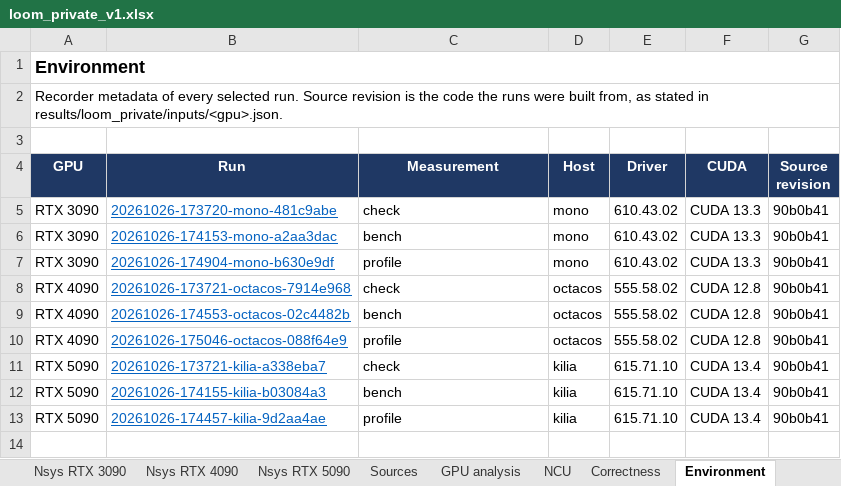
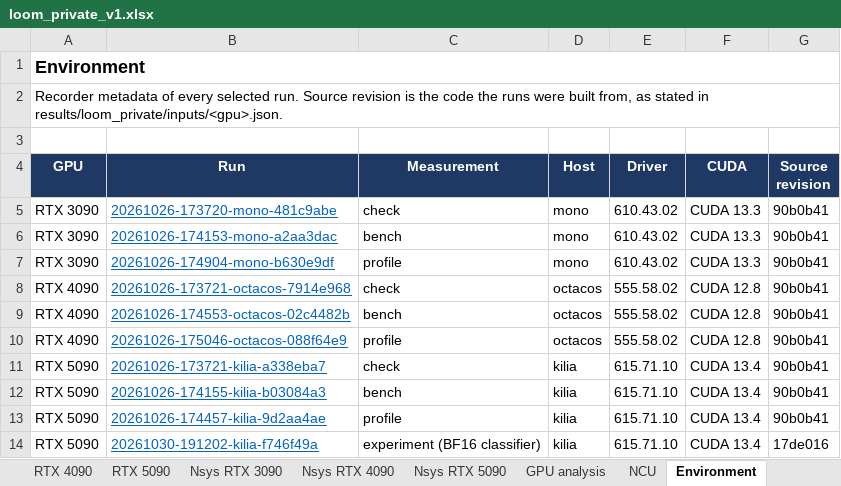
Before and after one commit to ankaijin/cuda-elastic, an Excel workbook: results/loom_private/loom_private_v1.xlsx, sheet Environment, drawn as a sheet; values as stored, in another font and other column widths than the file's, no borders; the diff names each change by its address in the sheet, - before the commit and + after, or states it on an @@ line.

Commit message:
Drop the Sources and Correctness sheets from the loom_private workbook
Every Sources link is now on another sheet: bench records on the
summary timings, profiles on the Nsys and NCU sheets, and run metadata
on Environment, which gains the BF16 experiment run. The NCU sheet
gains the experiment's kernels, whose ncu report only Sources linked.
Correctness could only read pass, since the generator refuses timings
without a passing check; the summary sheets now say so, and the README
keeps the table that links each check record.

```diff
--- a/results/loom_private/loom_private_v1.xlsx (sheet Environment)
+++ b/results/loom_private/loom_private_v1.xlsx (sheet Environment)
-sheet tab: Sources
-sheet tab: Correctness
+row 14: RTX 5090 | 20261030-191202-kilia-f746f49a | experiment (BF16 classifier) | kilia | 615.71.10 | CUDA 13.4 | 17de016
```
Also changed, not shown: sheet NCU, sheet RTX 3090, sheet RTX 4090, sheet RTX 5090, sheet Nsys RTX 3090, sheet Nsys RTX 4090, 2 more sheets, 3 other files.
